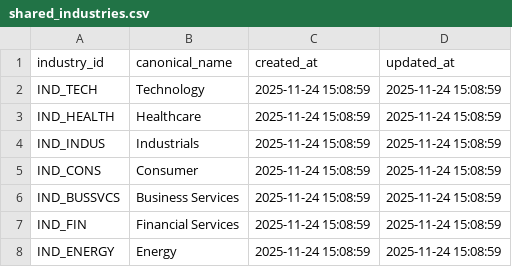
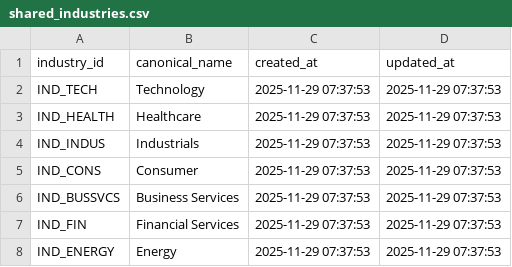
Before and after one commit to open-amos/source-example, a CSV file: seeds/shared_data_example/shared_industries.csv, drawn as a sheet.

```diff
--- a/seeds/shared_data_example/shared_industries.csv
+++ b/seeds/shared_data_example/shared_industries.csv
@@ -1,8 +1,8 @@
 industry_id,canonical_name,created_at,updated_at
-IND_TECH,Technology,2025-11-24 15:08:59,2025-11-24 15:08:59
-IND_HEALTH,Healthcare,2025-11-24 15:08:59,2025-11-24 15:08:59
-IND_INDUS,Industrials,2025-11-24 15:08:59,2025-11-24 15:08:59
-IND_CONS,Consumer,2025-11-24 15:08:59,2025-11-24 15:08:59
-IND_BUSSVCS,Business Services,2025-11-24 15:08:59,2025-11-24 15:08:59
-IND_FIN,Financial Services,2025-11-24 15:08:59,2025-11-24 15:08:59
-IND_ENERGY,Energy,2025-11-24 15:08:59,2025-11-24 15:08:59
+IND_TECH,Technology,2025-11-29 07:37:53,2025-11-29 07:37:53
+IND_HEALTH,Healthcare,2025-11-29 07:37:53,2025-11-29 07:37:53
+IND_INDUS,Industrials,2025-11-29 07:37:53,2025-11-29 07:37:53
+IND_CONS,Consumer,2025-11-29 07:37:53,2025-11-29 07:37:53
+IND_BUSSVCS,Business Services,2025-11-29 07:37:53,2025-11-29 07:37:53
+IND_FIN,Financial Services,2025-11-29 07:37:53,2025-11-29 07:37:53
+IND_ENERGY,Energy,2025-11-29 07:37:53,2025-11-29 07:37:53
```
Also changed, not shown: seeds/fund_admin_example/admin_capital_calls.csv, seeds/fund_admin_example/admin_expenses.csv, 8 other files.
